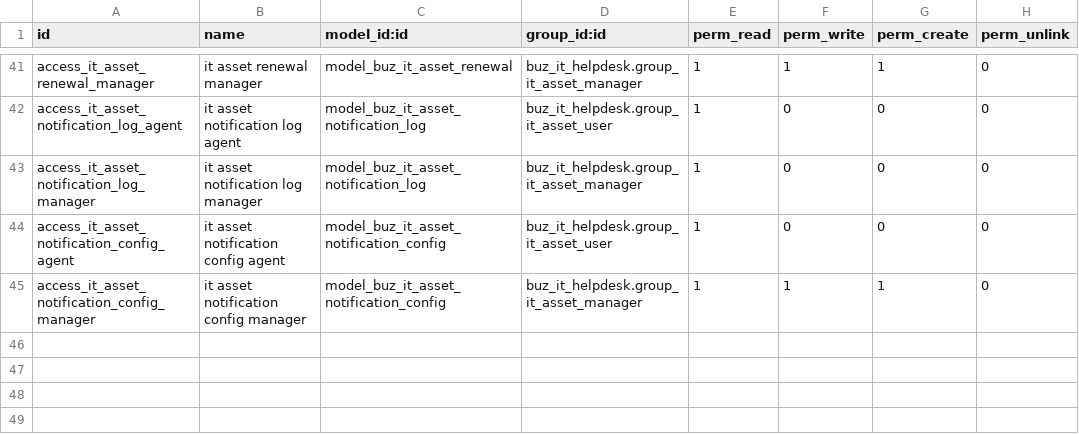
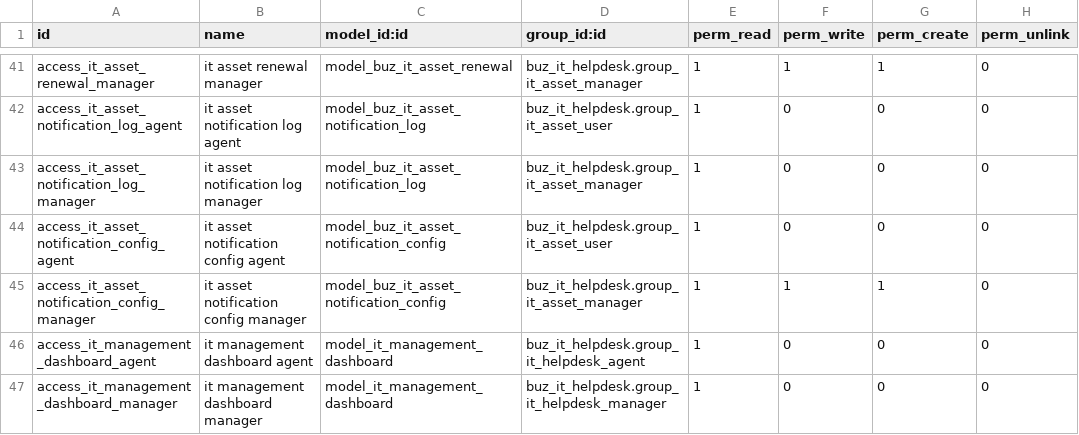
Before and after one commit to apcball/apcball, a CSV file: buz_it_helpdesk/security/ir.model.access.csv, drawn as a sheet; only a part is shown, gaps mark what is left out; the diff names each change by its address in the sheet, - before the commit and + after, or states it on an @@ line.

Commit message:
IT Management Unified Dashboard / สร้าง OWL Client Action หลักและ Sidebar

```diff
--- a/buz_it_helpdesk/security/ir.model.access.csv
+++ b/buz_it_helpdesk/security/ir.model.access.csv
+row 46: access_it_management_dashboard_agent | it management dashboard agent | model_it_management_dashboard | buz_it_helpdesk.group_it_helpdesk_agent | 1 | 0 | 0 | 0
+row 47: access_it_management_dashboard_manager | it management dashboard manager | model_it_management_dashboard | buz_it_helpdesk.group_it_helpdesk_manager | 1 | 0 | 0 | 0
```
Also changed, not shown: 10 other files.
